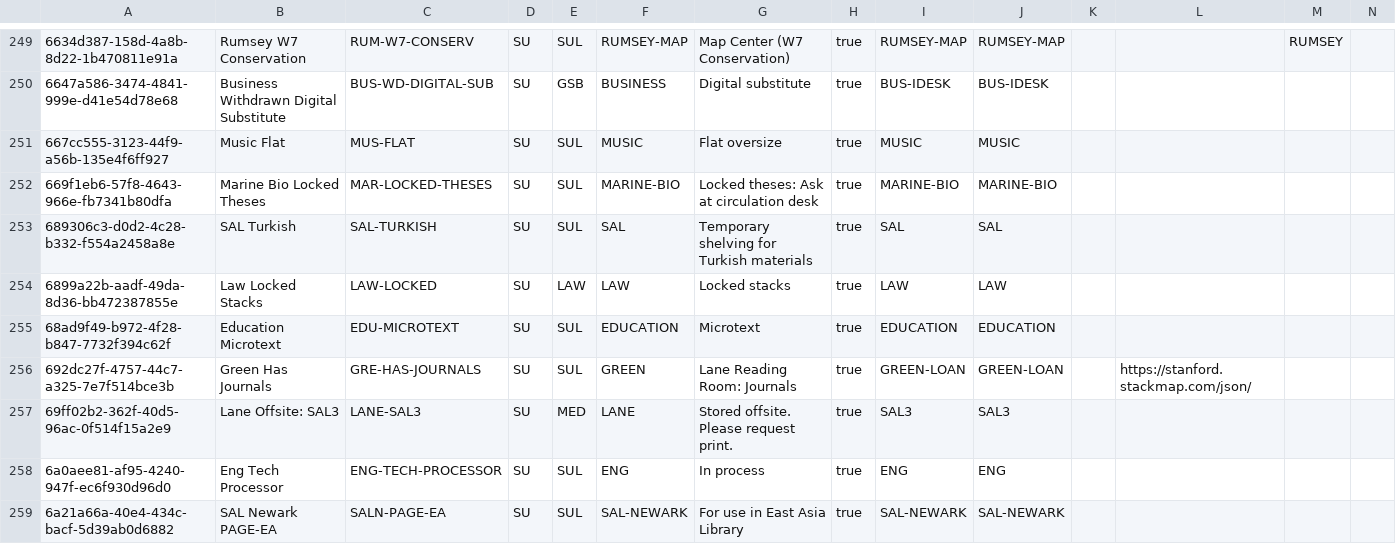
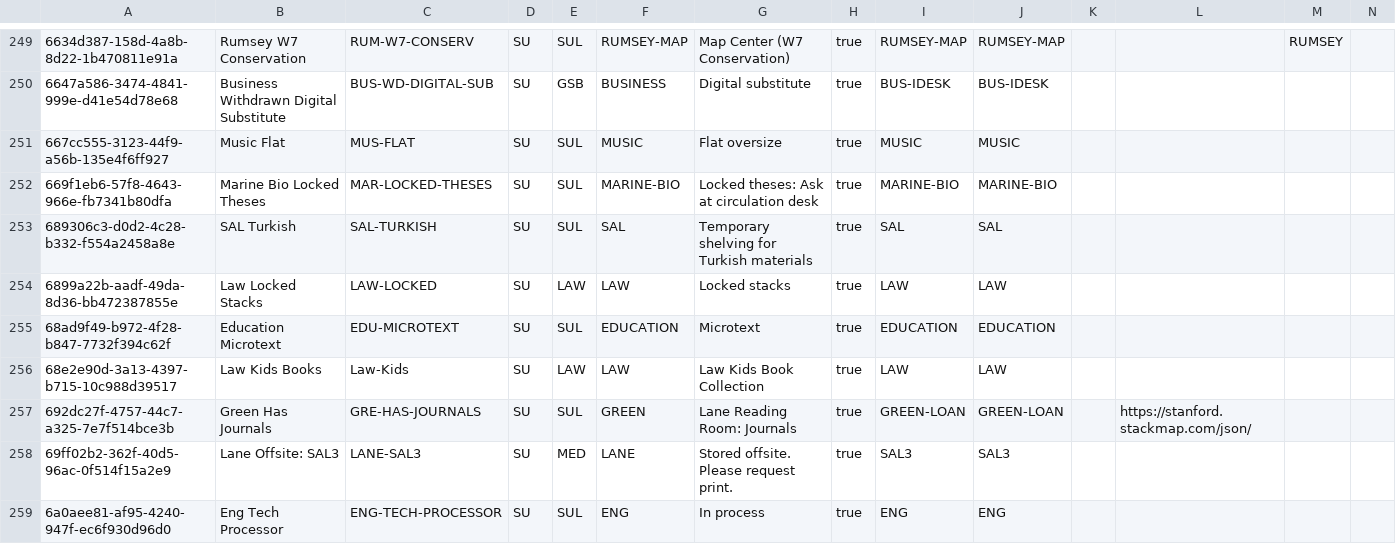
Before and after one commit to sul-dlss/SearchWorks, a CSV file: config/folio/locations.csv, drawn as a sheet; only a part is shown, gaps mark what is left out; the shorter side is filled out with more unchanged rows; rows hold the shown columns only; the diff names each change by its address in the sheet, - before the commit and + after, or states it on an @@ line.

Commit message:
Update FOLIO types

```diff
--- a/config/folio/locations.csv
+++ b/config/folio/locations.csv
+row 256: 68e2e90d-3a13-4397-b715-10c988d39517 | Law Kids Books | Law-Kids | SU | LAW | LAW | Law Kids Book Collection | true | LAW | LAW
```
Also changed, not shown: 1 other file.
